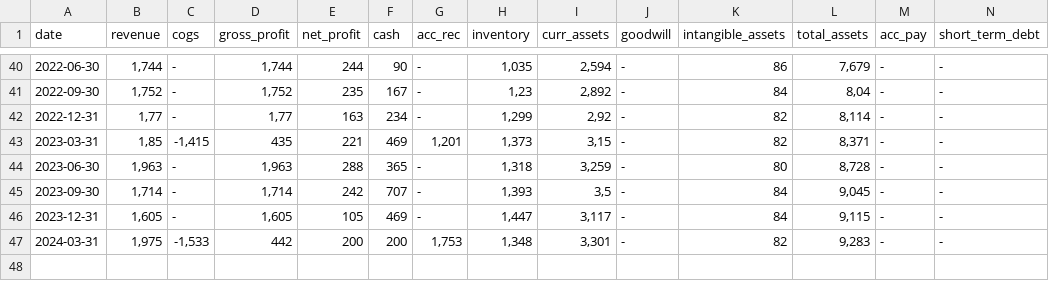
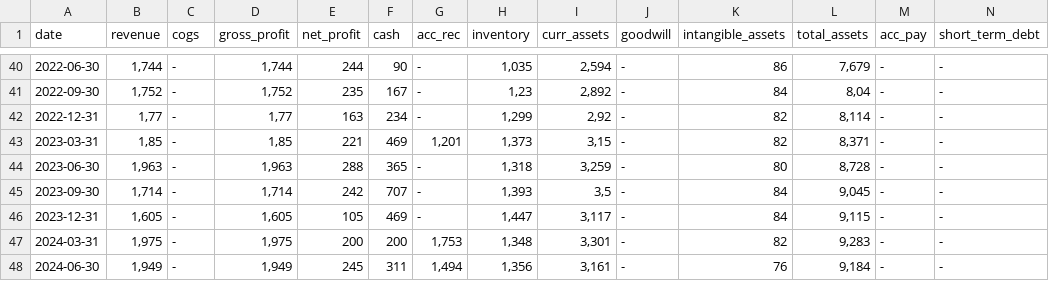
Before and after one commit to zsoltnagy89/Economy, a CSV file: data/input/countries/norway/BRG.OL_data.csv, drawn as a sheet; only a part is shown, gaps mark what is left out; rows hold the shown columns only; the diff names each change by its address in the sheet, - before the commit and + after, or states it on an @@ line.

```diff
--- a/data/input/countries/norway/BRG.OL_data.csv
+++ b/data/input/countries/norway/BRG.OL_data.csv
-C43 (cogs): -1,415
+C43 (cogs): -
-D43 (gross_profit): 435
+D43 (gross_profit): 1,85
-C47 (cogs): -1,533
+C47 (cogs): -
-D47 (gross_profit): 442
+D47 (gross_profit): 1,975
+row 48: 2024-06-30 | 1,949 | - | 1,949 | 245 | 311 | 1,494 | 1,356 | 3,161 | - | 76 | 9,184 | - | -
```
Also changed, not shown: 1 other file.
